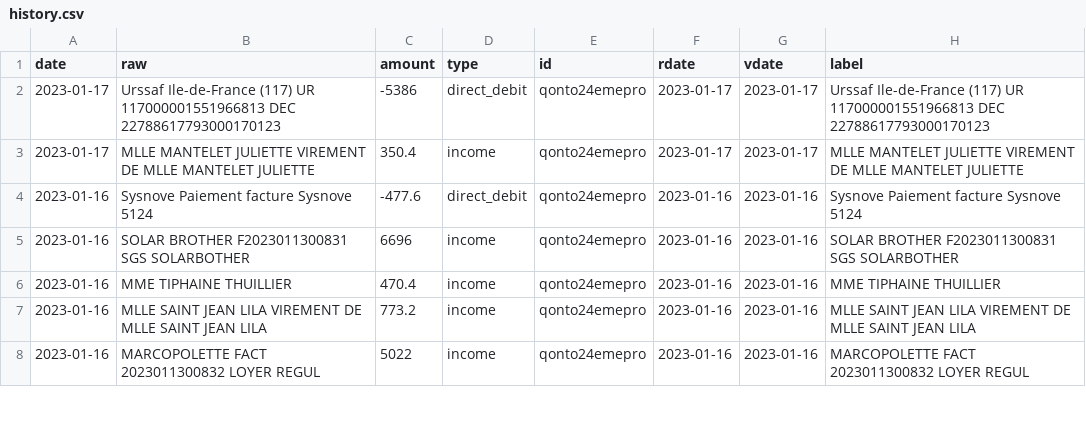
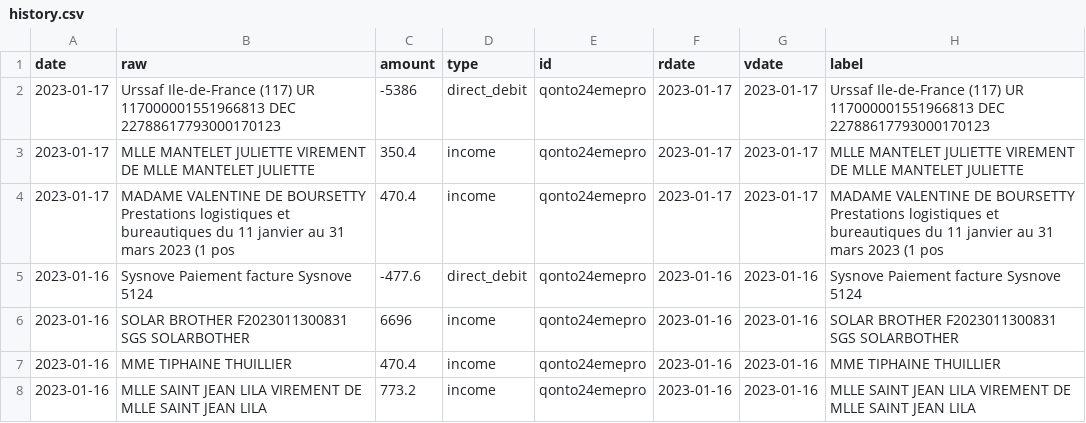
Before and after one commit to 24eme/banque, a CSV file: data/history.csv, drawn as a sheet; only a part is shown; the shorter side is filled out with more unchanged rows.

Commit message:
Mise à jour des opérations (qonto)

```diff
--- a/data/history.csv
+++ b/data/history.csv
@@ -3,2 +3,3 @@ date,"raw",amount,type,id,rdate,vdate,"label"
 2023-01-17,"MLLE MANTELET JULIETTE VIREMENT DE MLLE MANTELET JULIETTE",350.4,income,qonto24emepro,2023-01-17,2023-01-17,"MLLE MANTELET JULIETTE VIREMENT DE MLLE MANTELET JULIETTE"
+2023-01-17,"MADAME VALENTINE DE BOURSETTY Prestations logistiques et bureautiques du 11 janvier au 31 mars 2023 (1 pos",470.4,income,qonto24emepro,2023-01-17,2023-01-17,"MADAME VALENTINE DE BOURSETTY Prestations logistiques et bureautiques du 11 janvier au 31 mars 2023 (1 pos"
 2023-01-16,"Sysnove Paiement facture Sysnove 5124",-477.6,direct_debit,qonto24emepro,2023-01-16,2023-01-16,"Sysnove Paiement facture Sysnove 5124"
```
